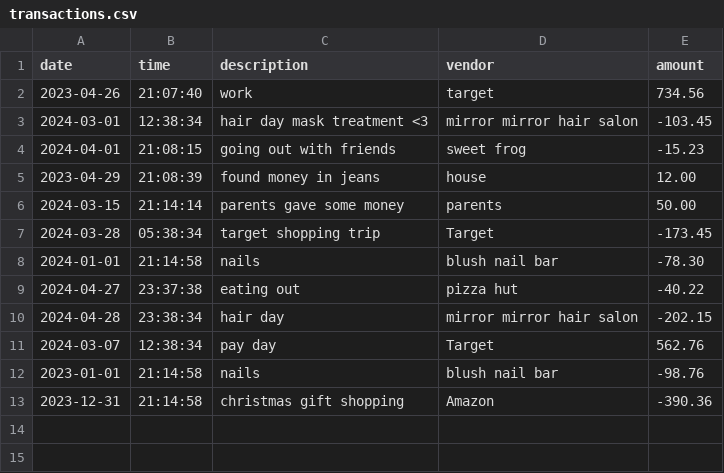
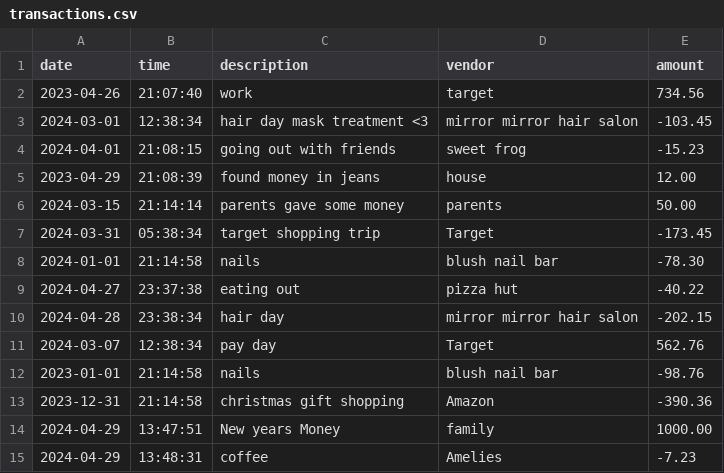
Before and after one commit to twentyfive21/accounting-ledger, a CSV file: accounting-ledger/transactions.csv, drawn as a sheet.

Commit message:
running testing found error with end date and fixed to correct day

```diff
--- a/accounting-ledger/transactions.csv
+++ b/accounting-ledger/transactions.csv
@@ -6,3 +6,3 @@ date|time|description|vendor|amount
 2024-03-15|21:14:14|parents gave some money|parents|50.00
-2024-03-28|05:38:34|target shopping trip|Target|-173.45
+2024-03-31|05:38:34|target shopping trip|Target|-173.45
 2024-01-01|21:14:58|nails|blush nail bar|-78.30
@@ -13 +13,3 @@ date|time|description|vendor|amount
 2023-12-31|21:14:58|christmas gift shopping|Amazon|-390.36
+2024-04-29|13:47:51|New years Money|family|1000.00
+2024-04-29|13:48:31|coffee|Amelies|-7.23
```
Also changed, not shown: 1 other file.
